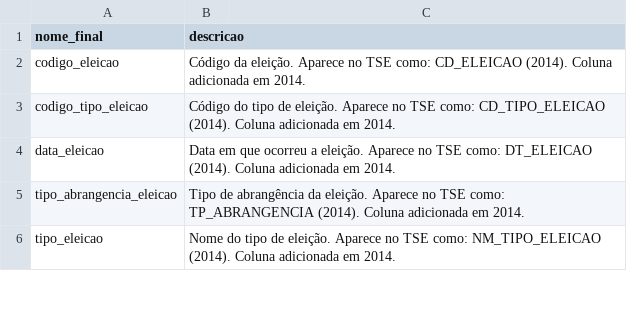
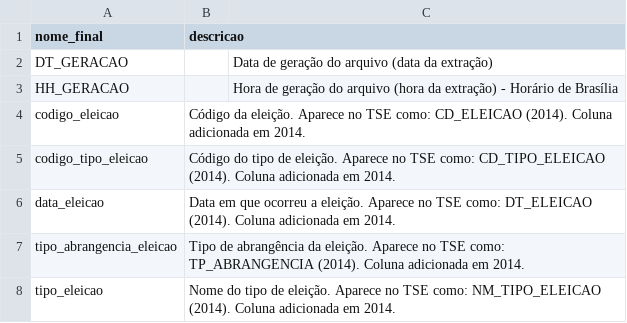
Before and after one commit to rodolfocunha/eleicoes-brasil, a CSV file: headers/votacao-zona-final.csv, drawn as a sheet; only a part is shown.

Commit message:
fix header

```diff
--- a/headers/votacao-zona-final.csv
+++ b/headers/votacao-zona-final.csv
@@ -1,2 +1,4 @@
 nome_final,descricao
+DT_GERACAO,,Data de geração do arquivo (data da extração)
+HH_GERACAO,,Hora de geração do arquivo (hora da extração) - Horário de Brasília
 codigo_eleicao,Código da eleição. Aparece no TSE como: CD_ELEICAO (2014). Coluna adicionada em 2014.
```
Also changed, not shown: schema/votacao-zona.csv, 1 other file.
